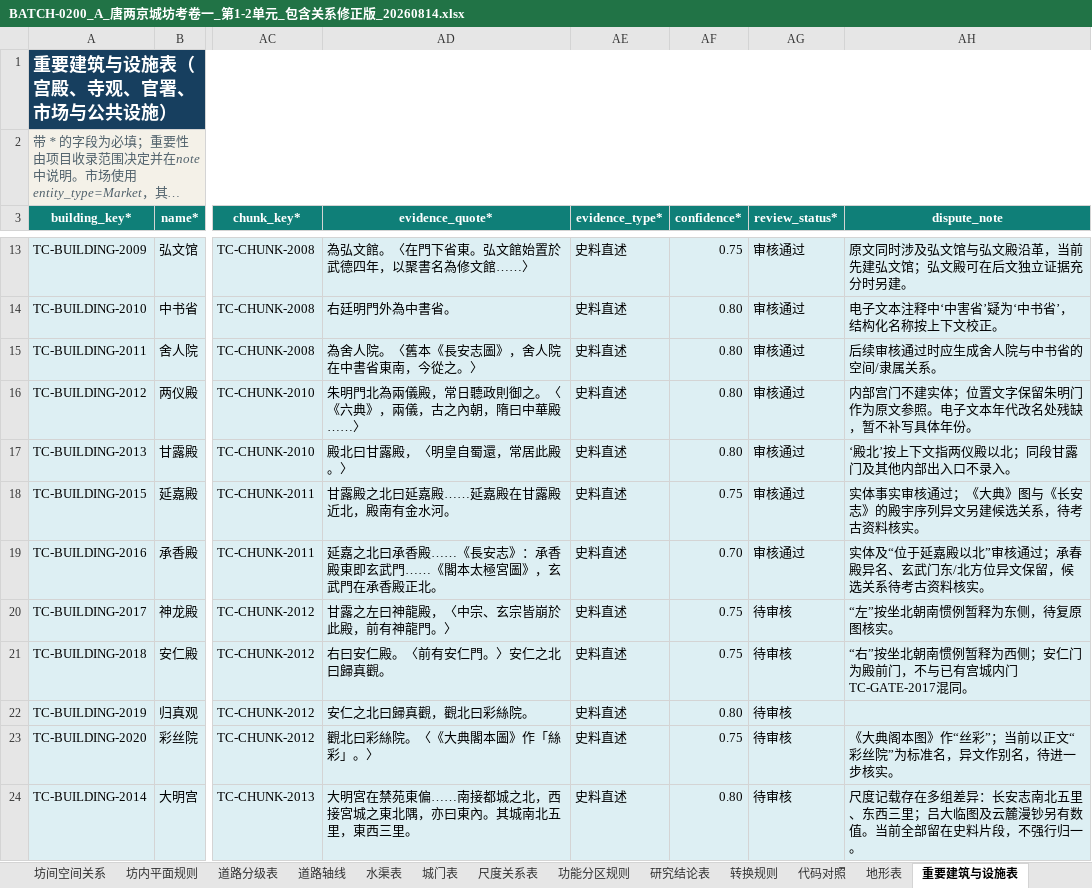
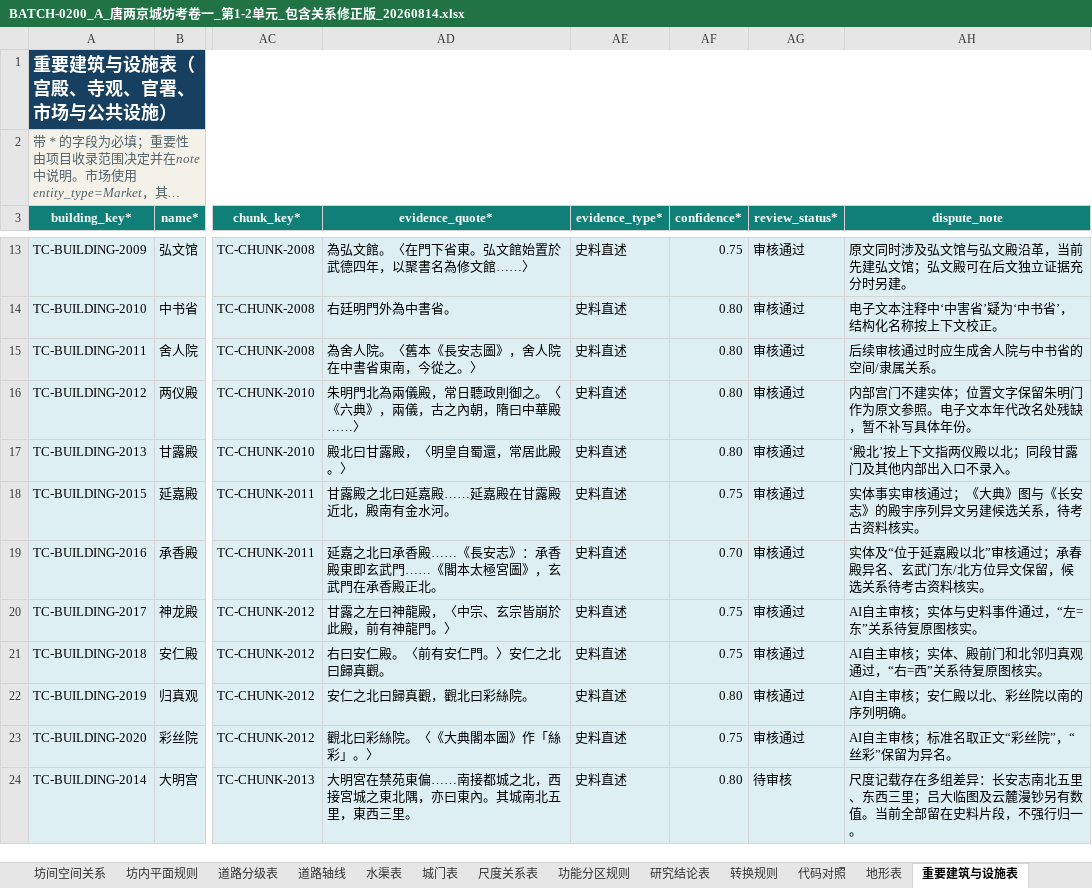
Before and after one commit to RIiiiiii-t/tang-changan-knowledge-graph, an Excel workbook: outputs/019fdae0-9371-7c91-8389-5910cbea4548/BATCH-0200_A_唐两京城坊考卷一_第1-2单元_包含关系修正版_20260814.xlsx, sheet 重要建筑与设施表, drawn as a sheet; only a part is shown, gaps mark what is left out; long unchanged cells end in …; values as stored, in another font and other column widths than the file's, no borders; the diff names each change by its address in the sheet, - before the commit and + after, or states it on an @@ line.

```diff
--- a/outputs/019fdae0-9371-7c91-8389-5910cbea4548/BATCH-0200_A_唐两京城坊考卷一_第1-2单元_包含关系修正版_20260814.xlsx (sheet 重要建筑与设施表)
+++ b/outputs/019fdae0-9371-7c91-8389-5910cbea4548/BATCH-0200_A_唐两京城坊考卷一_第1-2单元_包含关系修正版_20260814.xlsx (sheet 重要建筑与设施表)
-AG20:AG23 (review_status*): 待审核
+AG20:AG23 (review_status*): 审核通过
-AH20 (dispute_note): “左”按坐北朝南惯例暂释为东侧，待复原图核实。
+AH20 (dispute_note): AI自主审核；实体与史料事件通过，“左=东”关系待复原图核实。
-AH21 (dispute_note): “右”按坐北朝南惯例暂释为西侧；安仁门为殿前门，不与已有宫城内门TC-GATE-2017混同。
+AH21 (dispute_note): AI自主审核；实体、殿前门和北邻归真观通过，“右=西”关系待复原图核实。
-AH22 (dispute_note): (empty)
+AH22 (dispute_note): AI自主审核；安仁殿以北、彩丝院以南的序列明确。
-AH23 (dispute_note): 《大典阁本图》作“丝彩”；当前以正文“彩丝院”为标准名，异文作别名，待进一步核实。
+AH23 (dispute_note): AI自主审核；标准名取正文“彩丝院”，“丝彩”保留为异名。
```
Also changed, not shown: sheet 关系表, sheet 实体表, sheet 城门表, sheet 史料片段, outputs/019fdae0-9371-7c91-8389-5910cbea4548/多人全量提取协作登记表_三人版_工作版_包含关系修正版_20260814.xlsx, 1 other file.
